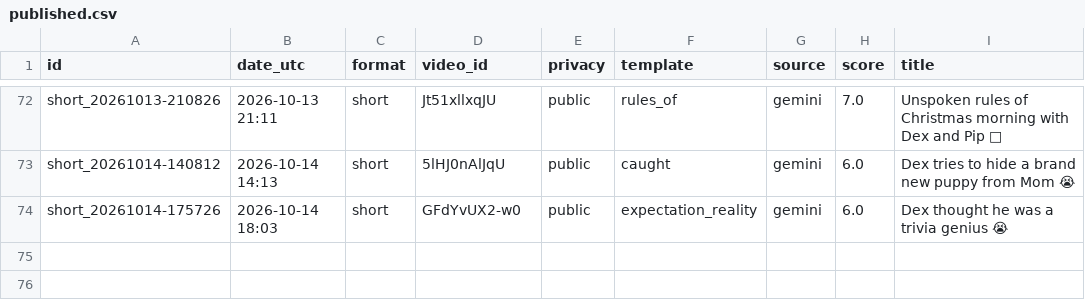
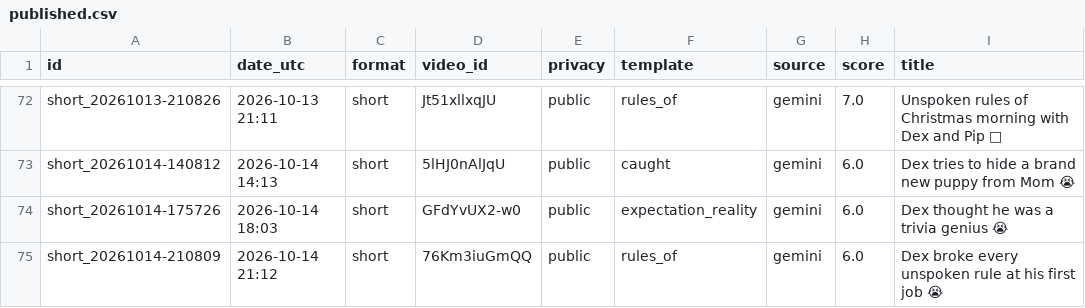
Before and after one commit to olgunkadirgulhan/dex-and-friends, a CSV file: published.csv, drawn as a sheet; only a part is shown, gaps mark what is left out; the diff names each change by its address in the sheet, - before the commit and + after, or states it on an @@ line.

Commit message:
video: 2026-10-14-2112

```diff
--- a/published.csv
+++ b/published.csv
+row 75: short_20261014-210809 | 2026-10-14 21:12 | short | 76Km3iuGmQQ | public | rules_of | gemini | 6.0 | Dex broke every unspoken rule at his first job 😭
```
Also changed, not shown: 1 other file.
